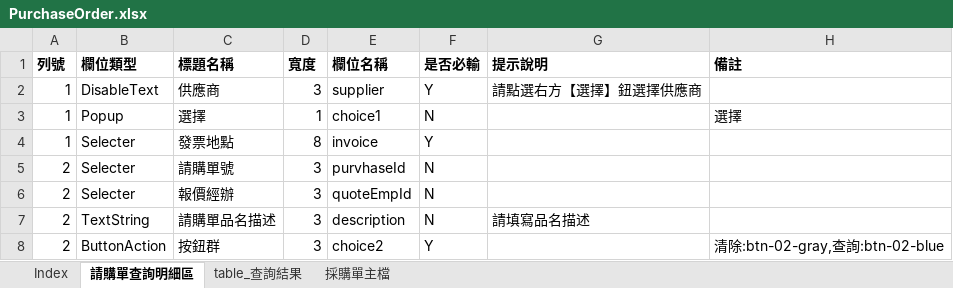
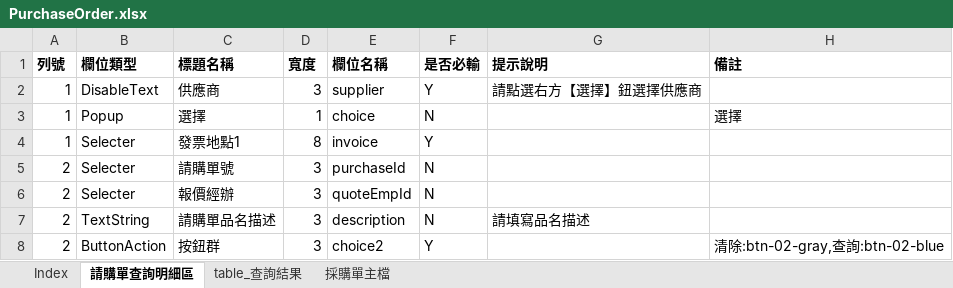
Before and after one commit to sculouis/SqlSchema, an Excel workbook: templates/PurchaseOrder.xlsx, sheet 請購單查詢明細區, drawn as a sheet; values as stored, in another font and other column widths than the file's, no borders; the diff names each change by its address in the sheet, - before the commit and + after, or states it on an @@ line.

```diff
--- a/templates/PurchaseOrder.xlsx (sheet 請購單查詢明細區)
+++ b/templates/PurchaseOrder.xlsx (sheet 請購單查詢明細區)
-E3 (欄位名稱): choice1
+E3 (欄位名稱): choice
-C4 (標題名稱): 發票地點
+C4 (標題名稱): 發票地點1
-E5 (欄位名稱): purvhaseId
+E5 (欄位名稱): purchaseId
```
Also changed, not shown: 2 other files.
